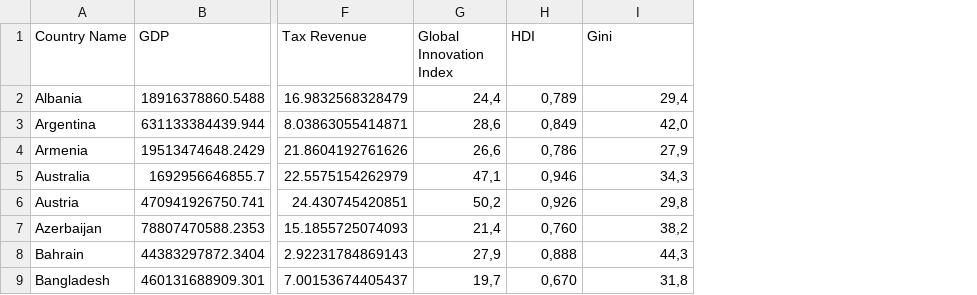
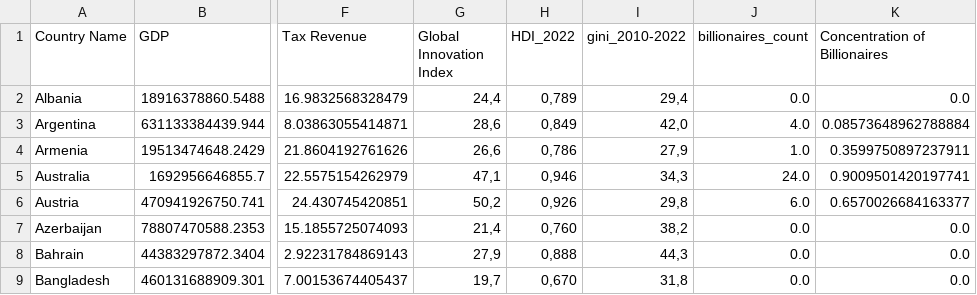
Before and after one commit to saraborello/billionaire-country-hotspots, a CSV file: countries.csv, drawn as a sheet; only a part is shown, gaps mark what is left out; the diff names each change by its address in the sheet, - before the commit and + after, or states it on an @@ line.

Commit message:
Computed concentration of billionaires

```diff
--- a/countries.csv
+++ b/countries.csv
+column J (billionaires_count), rows 2-9: 0.0 | 4.0 | 1.0 | 24.0 | 6.0 | 0.0 | 0.0 | 0.0
+column K (Concentration of Billionaires), rows 2-9: 0.0 | 0.08573648962788884 | 0.3599750897237911 | 0.9009501420197741 | 0.6570026684163377 | 0.0 | 0.0 | 0.0
-H1: HDI
+H1: HDI_2022
-I1: Gini
+I1: gini_2010-2022
```
Also changed, not shown: 2 other files.
